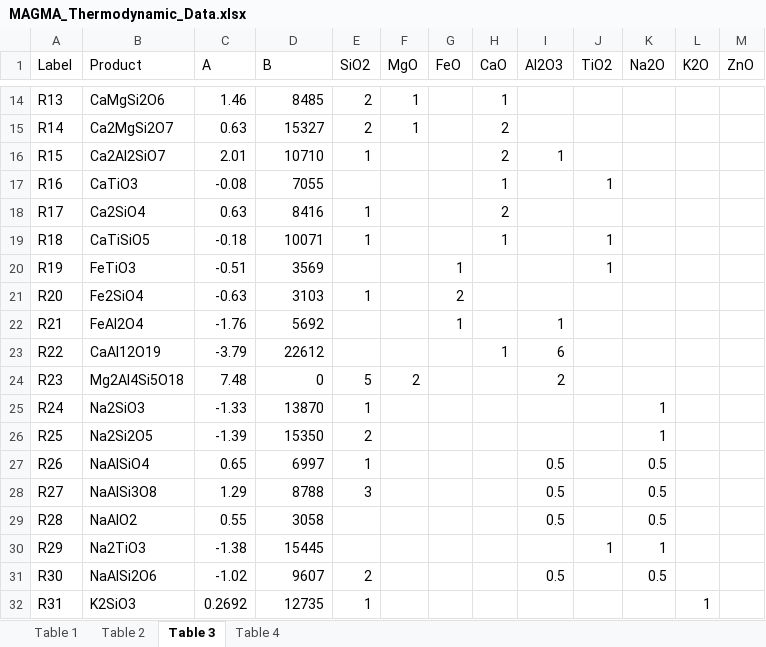
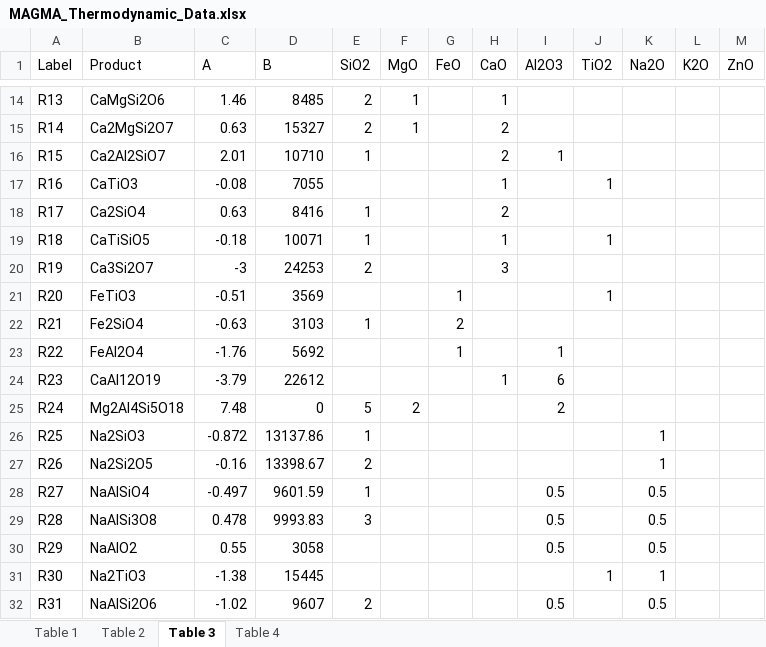
Before and after one commit to ScottHull/MAGMApy, an Excel workbook: data/MAGMA_Thermodynamic_Data.xlsx, sheet Table 3, drawn as a sheet; only a part is shown, gaps mark what is left out; values as stored, in another font and other column widths than the file's, no borders; removed rows and columns are numbered as before the commit, all else as after; the diff covers the shown part only; the diff names each change by its address in the sheet, - before the commit and + after, or states it on an @@ line.

```diff
--- a/data/MAGMA_Thermodynamic_Data.xlsx (sheet Table 3)
+++ b/data/MAGMA_Thermodynamic_Data.xlsx (sheet Table 3)
+row 20: R19 | Ca3Si2O7 | -3 | 24253 | 2 |  |  | 3
-A21 (Label): R19
+A21 (Label): R20
-A22 (Label): R20
+A22 (Label): R21
-A23 (Label): R21
+A23 (Label): R22
-A24 (Label): R22
+A24 (Label): R23
-A25 (Label): R23
+A25 (Label): R24
-row 25: R24 | Na2SiO3 | -1.33 | 13870 | 1 |  |  |  |  |  | 1
-B26 (Product): Na2Si2O5
+B26 (Product): Na2SiO3
-C26 (A): -1.39
+C26 (A): -0.872
-D26 (B): 15350
+D26 (B): 13137.86
-E26 (SiO2): 2
+E26 (SiO2): 1
-B27 (Product): NaAlSiO4
+B27 (Product): Na2Si2O5
-C27 (A): 0.65
+C27 (A): -0.16
-D27 (B): 6997
+D27 (B): 13398.67
-E27 (SiO2): 1
+E27 (SiO2): 2
-I27 (Al2O3): 0.5
+I27 (Al2O3): (empty)
-K27 (Na2O): 0.5
+K27 (Na2O): 1
-B28 (Product): NaAlSi3O8
+B28 (Product): NaAlSiO4
-C28 (A): 1.29
+C28 (A): -0.497
-D28 (B): 8788
+D28 (B): 9601.59
-E28 (SiO2): 3
+E28 (SiO2): 1
-B29 (Product): NaAlO2
+B29 (Product): NaAlSi3O8
-C29 (A): 0.55
+C29 (A): 0.478
-D29 (B): 3058
+D29 (B): 9993.83
-E29 (SiO2): (empty)
+E29 (SiO2): 3
+row 30: R29 | NaAlO2 | 0.55 | 3058 |  |  |  |  | 0.5 |  | 0.5
-A31 (Label): R29
+A31 (Label): R30
-A32 (Label): R30
+A32 (Label): R31
-row 32: R31 | K2SiO3 | 0.2692 | 12735 | 1 |  |  |  |  |  |  | 1
```
Also changed, not shown: 3 added rows and 24 edited cells elsewhere in this sheet, sheet Table 2, sheet Table 4, sheet Table 1, formulas that keep their value, 1 other file.
